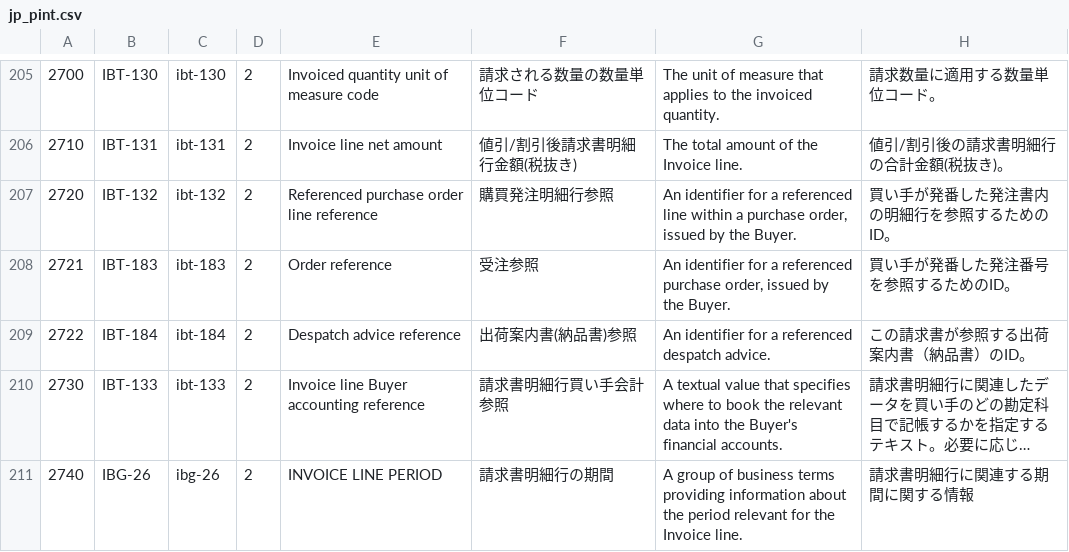
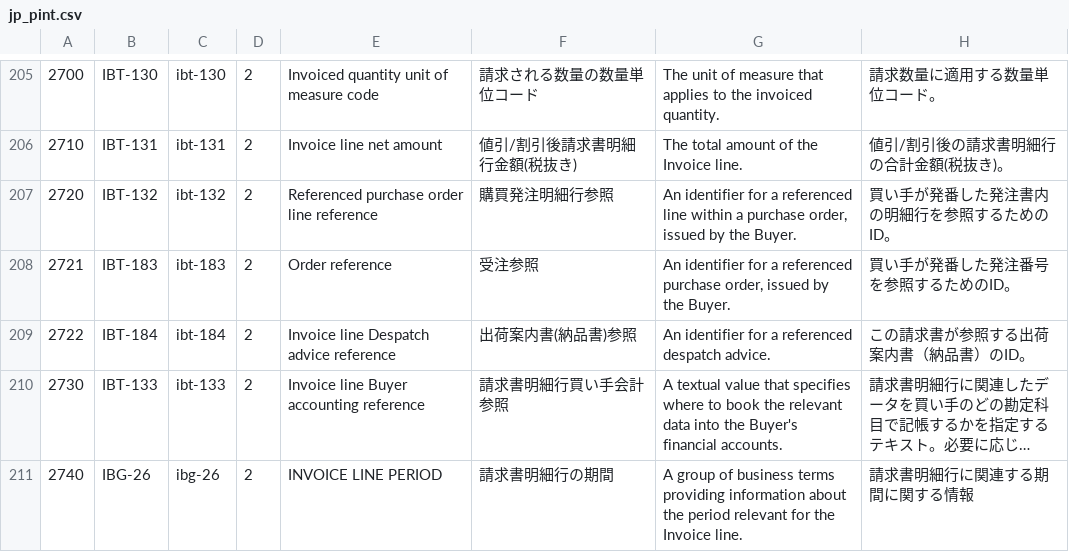
Before and after one commit to pontsoleil/EIPA, a CSV file: JP-PINT/xBRL/source/jp_pint.csv, drawn as a sheet; only a part is shown, gaps mark what is left out; long unchanged cells end in …; the diff names each change by its address in the sheet, - before the commit and + after, or states it on an @@ line.

```diff
--- a/JP-PINT/xBRL/source/jp_pint.csv
+++ b/JP-PINT/xBRL/source/jp_pint.csv
-E209: Despatch advice reference
+E209: Invoice line Despatch advice reference
```
Also changed, not shown: 2 other files.
